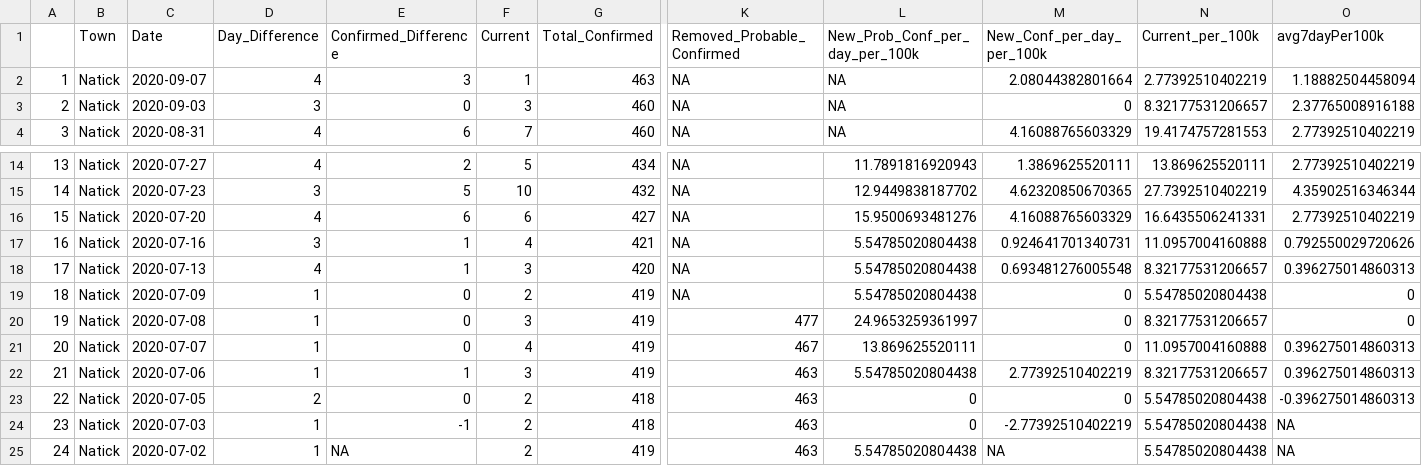
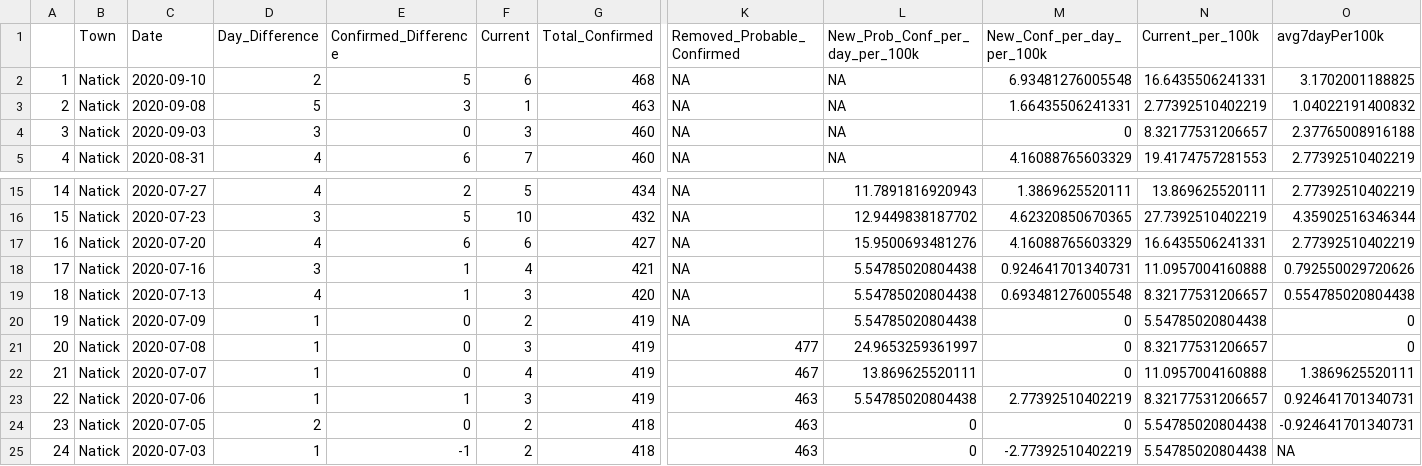
Before and after one commit to jimaraujo/NatickAreaCovid, a CSV file: Data/NatickTwiceWeeklyData.csv, drawn as a sheet; only a part is shown, gaps mark what is left out; the shorter side is filled out with more unchanged rows; addresses are those after the commit; rows hold the shown columns only; the diff names each change by its address in the sheet, - before the commit and + after, or states it on an @@ line.

Commit message:
Add files via upload

```diff
--- a/Data/NatickTwiceWeeklyData.csv
+++ b/Data/NatickTwiceWeeklyData.csv
+row 2: 1 | Natick | 2020-09-10 | 2 | 5 | 6 | 468 | NA | NA | 6.93481276005548 | 16.6435506241331 | 3.1702001188825
@@ column A renumbered from row 3 down @@
-C3 (Date): 2020-09-07
+C3 (Date): 2020-09-08
-D3 (Day_Difference): 4
+D3 (Day_Difference): 5
-M3 (New_Conf_per_day_per_100k): 2.08044382801664
+M3 (New_Conf_per_day_per_100k): 1.66435506241331
-O3 (avg7dayPer100k): 1.18882504458094
+O3 (avg7dayPer100k): 1.04022191400832
-O19 (avg7dayPer100k): 0.396275014860313
+O19 (avg7dayPer100k): 0.554785020804438
-O22 (avg7dayPer100k): 0.396275014860313
+O22 (avg7dayPer100k): 1.3869625520111
-O23 (avg7dayPer100k): 0.396275014860313
+O23 (avg7dayPer100k): 0.924641701340731
-O24 (avg7dayPer100k): -0.396275014860313
+O24 (avg7dayPer100k): -0.924641701340731
```
